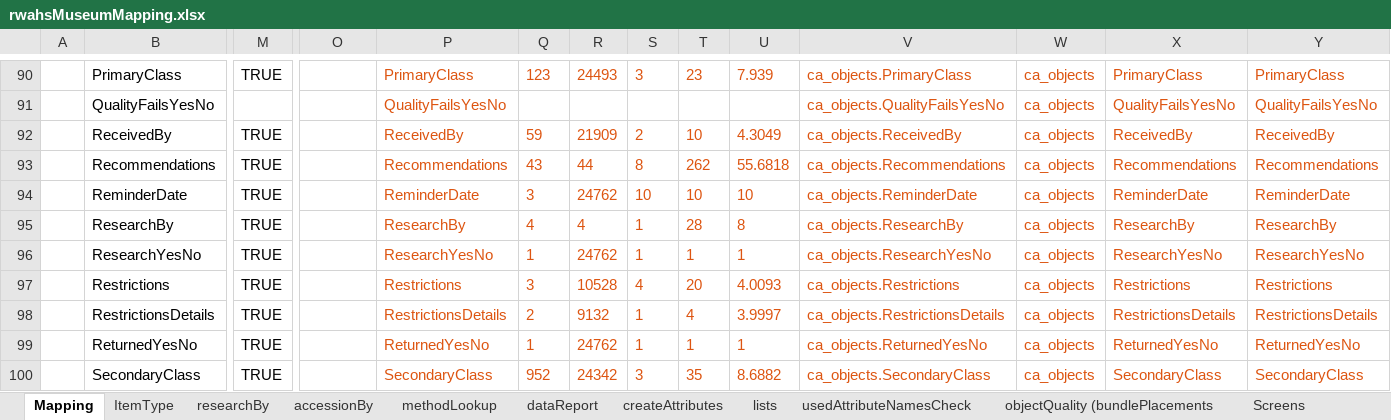
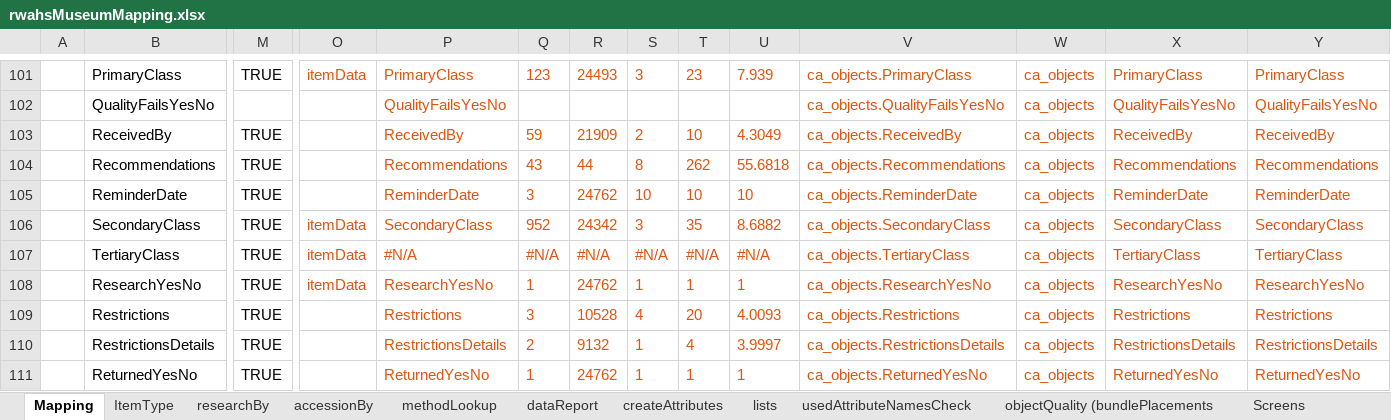
Before and after one commit to rwahs/import-scripts, an Excel workbook: museum/rwahsMuseumMapping.xlsx, sheet Mapping, drawn as a sheet; only a part is shown, gaps mark what is left out; values as stored, in another font and other column widths than the file's, no borders; charts and pictures and conditional formats not drawn; removed rows and columns are numbered as before the commit, all else as after; rows hold the shown columns only; the diff covers the shown part only; the diff names each change by its address in the sheet, - before the commit and + after, or states it on an @@ line.

```diff
--- a/museum/rwahsMuseumMapping.xlsx (sheet Mapping)
+++ b/museum/rwahsMuseumMapping.xlsx (sheet Mapping)
-O101: (empty)
+O101: itemData
-row 95:  | ResearchBy | TRUE |  | ResearchBy | 4 | 4 | 1 | 28 | 8 | ca_objects.ResearchBy | ca_objects | ResearchBy | ResearchBy
+row 106:  | SecondaryClass | TRUE | itemData | SecondaryClass | 952 | 24342 | 3 | 35 | 8.6882 | ca_objects.SecondaryClass | ca_objects | SecondaryClass | SecondaryClass
+row 107:  | TertiaryClass | TRUE | itemData | #N/A | #N/A | #N/A | #N/A | #N/A | #N/A | ca_objects.TertiaryClass | ca_objects | TertiaryClass | TertiaryClass
-O108: (empty)
+O108: itemData
-row 100:  | SecondaryClass | TRUE |  | SecondaryClass | 952 | 24342 | 3 | 35 | 8.6882 | ca_objects.SecondaryClass | ca_objects | SecondaryClass | SecondaryClass
```
Also changed, not shown: 20 added rows, 20 removed rows and 15 edited cells elsewhere in this sheet, formulas that keep their value, 4 other files.
